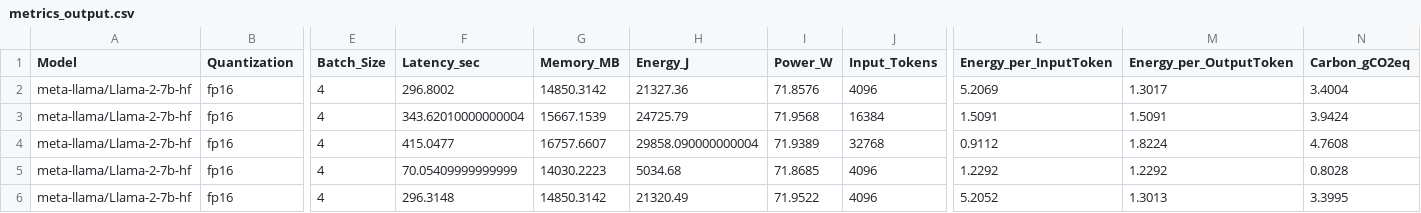
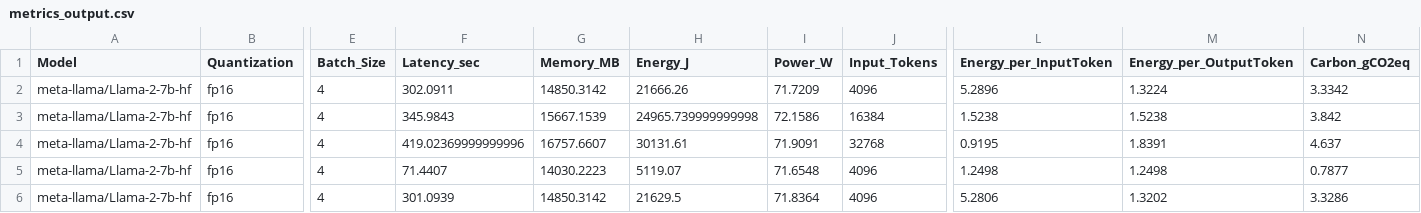
Before and after one commit to ap461719/Benchmarking-Energy-Consumption-LLMs, a CSV file: results/metrics_output.csv, drawn as a sheet; only a part is shown, gaps mark what is left out; the diff covers the shown part only; the diff names each change by its address in the sheet, - before the commit and + after, or states it on an @@ line.

```diff
--- a/results/metrics_output.csv
+++ b/results/metrics_output.csv
-F2 (Latency_sec): 296.8002
+F2 (Latency_sec): 302.0911
-H2 (Energy_J): 21327.36
+H2 (Energy_J): 21666.26
-I2 (Power_W): 71.8576
+I2 (Power_W): 71.7209
-L2 (Energy_per_InputToken): 5.2069
+L2 (Energy_per_InputToken): 5.2896
-M2 (Energy_per_OutputToken): 1.3017
+M2 (Energy_per_OutputToken): 1.3224
-N2 (Carbon_gCO2eq): 3.4004
+N2 (Carbon_gCO2eq): 3.3342
-F3 (Latency_sec): 343.62010000000004
+F3 (Latency_sec): 345.9843
-H3 (Energy_J): 24725.79
+H3 (Energy_J): 24965.739999999998
-I3 (Power_W): 71.9568
+I3 (Power_W): 72.1586
-L3 (Energy_per_InputToken): 1.5091
+L3 (Energy_per_InputToken): 1.5238
-M3 (Energy_per_OutputToken): 1.5091
+M3 (Energy_per_OutputToken): 1.5238
-N3 (Carbon_gCO2eq): 3.9424
+N3 (Carbon_gCO2eq): 3.842
-F4 (Latency_sec): 415.0477
+F4 (Latency_sec): 419.02369999999996
-H4 (Energy_J): 29858.090000000004
+H4 (Energy_J): 30131.61
-I4 (Power_W): 71.9389
+I4 (Power_W): 71.9091
-L4 (Energy_per_InputToken): 0.9112
+L4 (Energy_per_InputToken): 0.9195
-M4 (Energy_per_OutputToken): 1.8224
+M4 (Energy_per_OutputToken): 1.8391
-N4 (Carbon_gCO2eq): 4.7608
+N4 (Carbon_gCO2eq): 4.637
-F5 (Latency_sec): 70.05409999999999
+F5 (Latency_sec): 71.4407
-H5 (Energy_J): 5034.68
+H5 (Energy_J): 5119.07
-I5 (Power_W): 71.8685
+I5 (Power_W): 71.6548
-L5 (Energy_per_InputToken): 1.2292
+L5 (Energy_per_InputToken): 1.2498
-M5 (Energy_per_OutputToken): 1.2292
+M5 (Energy_per_OutputToken): 1.2498
-N5 (Carbon_gCO2eq): 0.8028
+N5 (Carbon_gCO2eq): 0.7877
-F6 (Latency_sec): 296.3148
+F6 (Latency_sec): 301.0939
-H6 (Energy_J): 21320.49
+H6 (Energy_J): 21629.5
-I6 (Power_W): 71.9522
+I6 (Power_W): 71.8364
-L6 (Energy_per_InputToken): 5.2052
+L6 (Energy_per_InputToken): 5.2806
-M6 (Energy_per_OutputToken): 1.3013
+M6 (Energy_per_OutputToken): 1.3202
-N6 (Carbon_gCO2eq): 3.3995
+N6 (Carbon_gCO2eq): 3.3286
```
Also changed, not shown: 2 removed rows and 63 edited cells elsewhere in this file.
